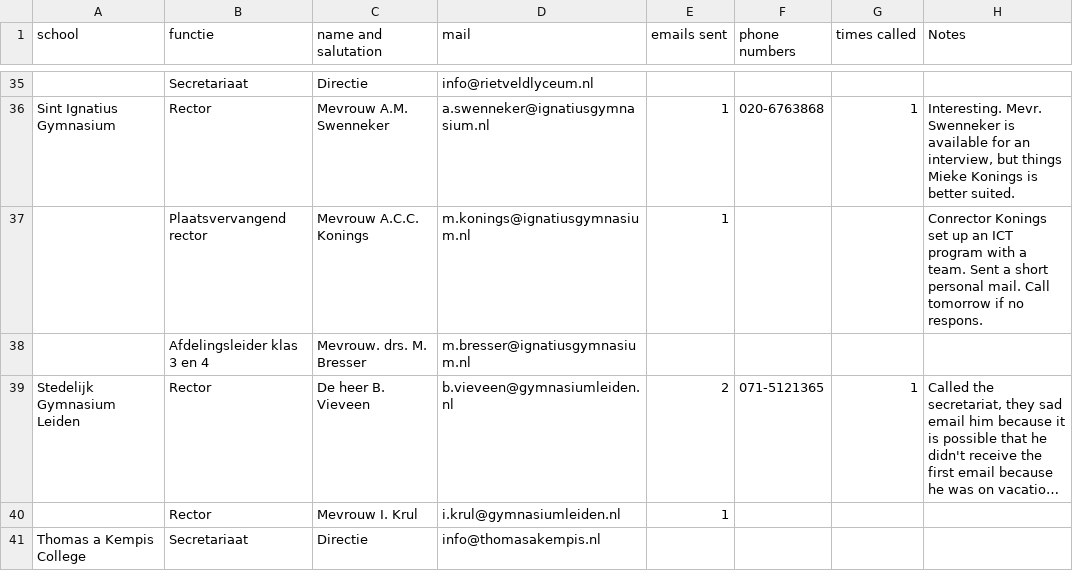
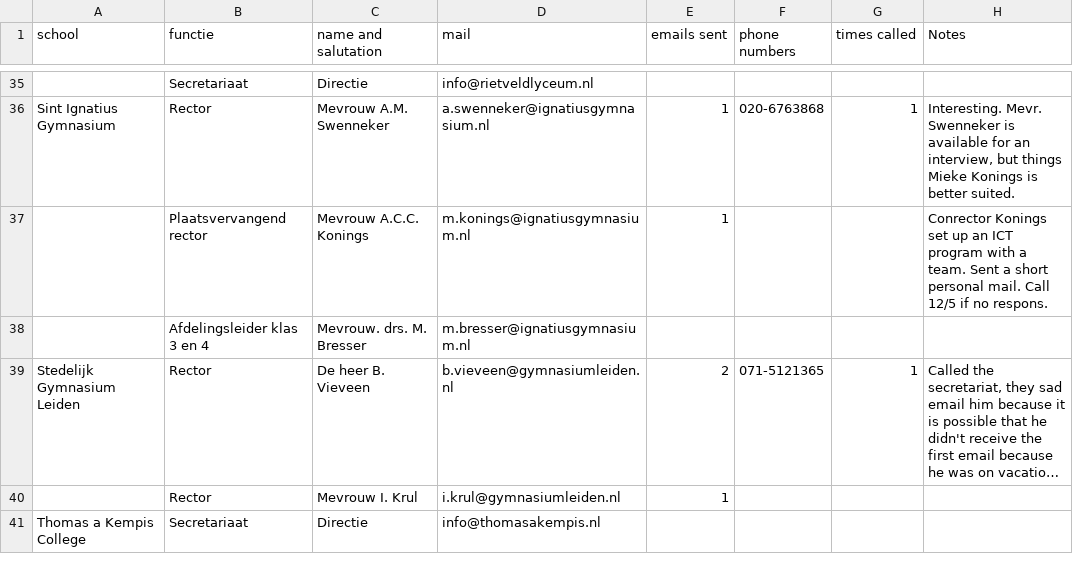
Before and after one commit to newatoms/beta, a TSV file: _private/customers/de-nederlandse-school/general-resources/mail-addresses-directors-deans-schools.tsv, drawn as a sheet; only a part is shown, gaps mark what is left out; long unchanged cells end in …; the diff names each change by its address in the sheet, - before the commit and + after, or states it on an @@ line.

Commit message:
Update mail-addresses-directors-deans-schools.tsv

```diff
--- a/_private/customers/de-nederlandse-school/general-resources/mail-addresses-directors-deans-schools.tsv
+++ b/_private/customers/de-nederlandse-school/general-resources/mail-addresses-directors-deans-schools.tsv
-H37 (Notes): …mail. Call tomorrow if no…
+H37 (Notes): …mail. Call 12/5 if no…
```
